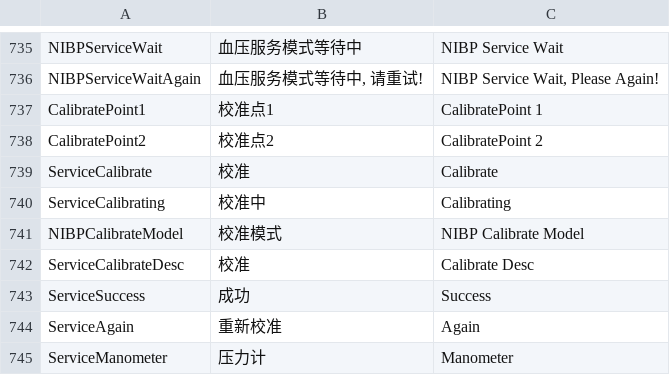
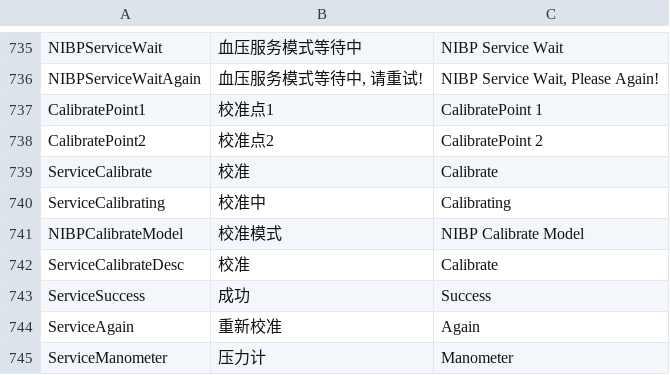
Before and after one commit to 519984307/Appciton, a CSV file: nPM/locale/locale.csv, drawn as a sheet; only a part is shown, gaps mark what is left out.

Commit message:
优化翻译

```diff
--- a/nPM/locale/locale.csv
+++ b/nPM/locale/locale.csv
@@ -741,3 +741,3 @@ ServiceCalibrating,校准中,Calibrating
 NIBPCalibrateModel,校准模式,NIBP Calibrate Model
-ServiceCalibrateDesc,校准,Calibrate Desc
+ServiceCalibrateDesc,校准,Calibrate
 ServiceSuccess,成功,Success
```
